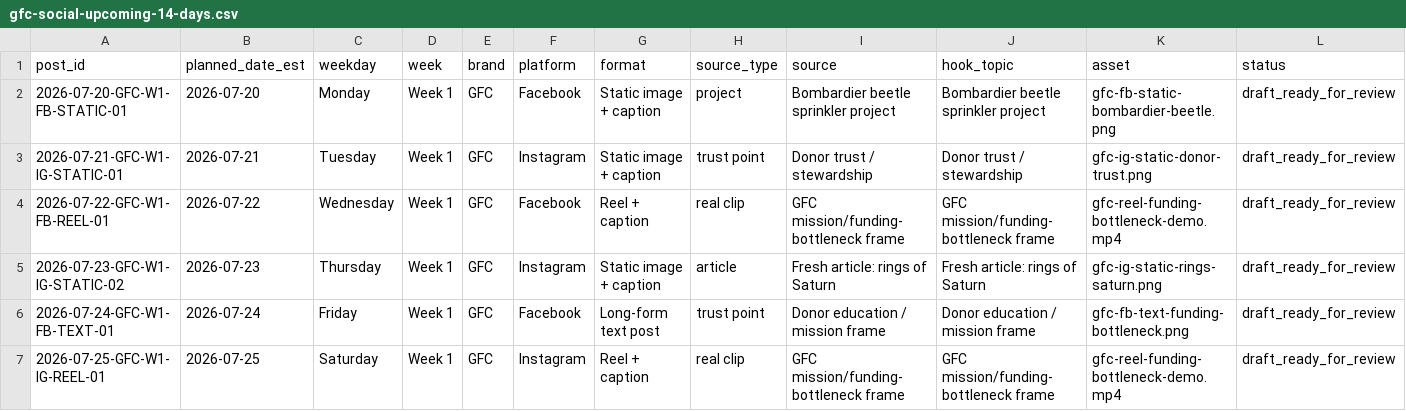
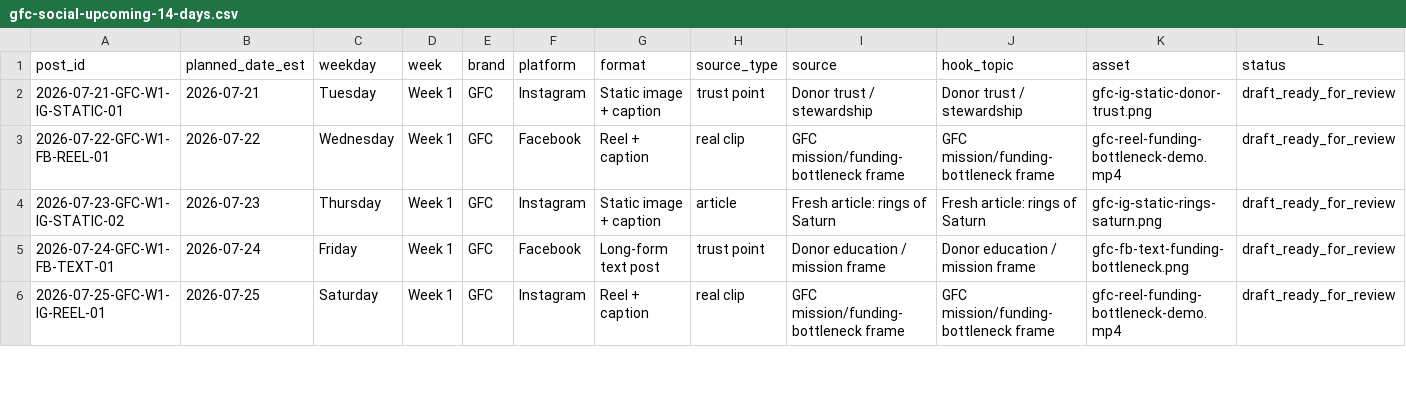
Before and after one commit to swsmusic/gfc-social-ledger, a CSV file: gfc-social-upcoming-14-days.csv, drawn as a sheet; only a part is shown; removed rows and columns are numbered as before the commit, all else as after; rows hold the shown columns only; the diff covers the shown part only; the diff names each change by its address in the sheet, - before the commit and + after, or states it on an @@ line.

Commit message:
Update GFC social ledger 2026-07-21T10:01:06Z

```diff
--- a/gfc-social-upcoming-14-days.csv
+++ b/gfc-social-upcoming-14-days.csv
-row 2: 2026-07-20-GFC-W1-FB-STATIC-01 | 2026-07-20 | Monday | Week 1 | GFC | Facebook | Static image + caption | project | Bombardier beetle sprinkler project | Bombardier beetle sprinkler project | gfc-fb-static-bombardier-beetle.png | draft_ready_for_review
```
Also changed, not shown: 1 added row and 6 edited cells elsewhere in this file, 1 other file.
